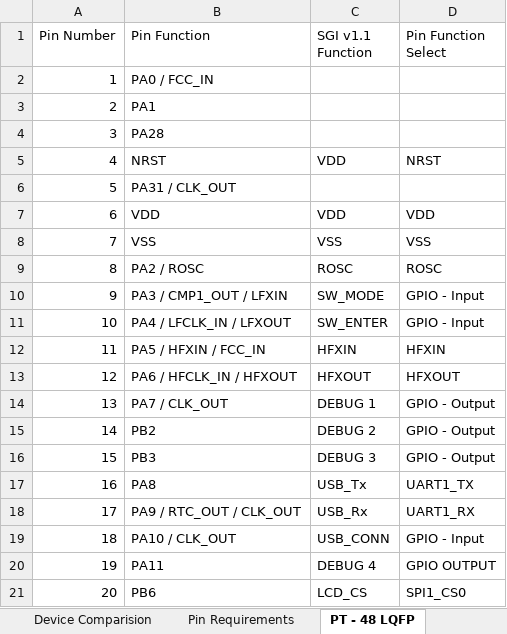
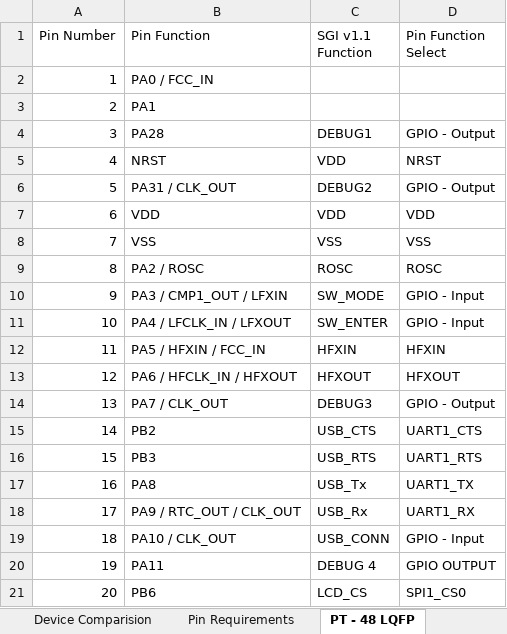
Before and after one commit to ATK-1/SeniorDesign_SwanGanz, an Excel workbook: hardware/SwanGanzInterface_V1.1/SwanGanzInterface_v1.1_PinAllocation.xlsx, sheet PT - 48 LQFP, drawn as a sheet; only a part is shown; values as stored, in another font and other column widths than the file's, no borders; the diff names each change by its address in the sheet, - before the commit and + after, or states it on an @@ line.

```diff
--- a/hardware/SwanGanzInterface_V1.1/SwanGanzInterface_v1.1_PinAllocation.xlsx (sheet PT - 48 LQFP)
+++ b/hardware/SwanGanzInterface_V1.1/SwanGanzInterface_v1.1_PinAllocation.xlsx (sheet PT - 48 LQFP)
-C4 (SGI v1.1 Function): (empty)
+C4 (SGI v1.1 Function): DEBUG1
-D4 (Pin Function Select): (empty)
+D4 (Pin Function Select): GPIO - Output
-C6 (SGI v1.1 Function): (empty)
+C6 (SGI v1.1 Function): DEBUG2
-D6 (Pin Function Select): (empty)
+D6 (Pin Function Select): GPIO - Output
-C14 (SGI v1.1 Function): DEBUG 1
+C14 (SGI v1.1 Function): DEBUG3
-C15 (SGI v1.1 Function): DEBUG 2
+C15 (SGI v1.1 Function): USB_CTS
-D15 (Pin Function Select): GPIO - Output
+D15 (Pin Function Select): UART1_CTS
-C16 (SGI v1.1 Function): DEBUG 3
+C16 (SGI v1.1 Function): USB_RTS
-D16 (Pin Function Select): GPIO - Output
+D16 (Pin Function Select): UART1_RTS
```
Also changed, not shown: 16 other files.
